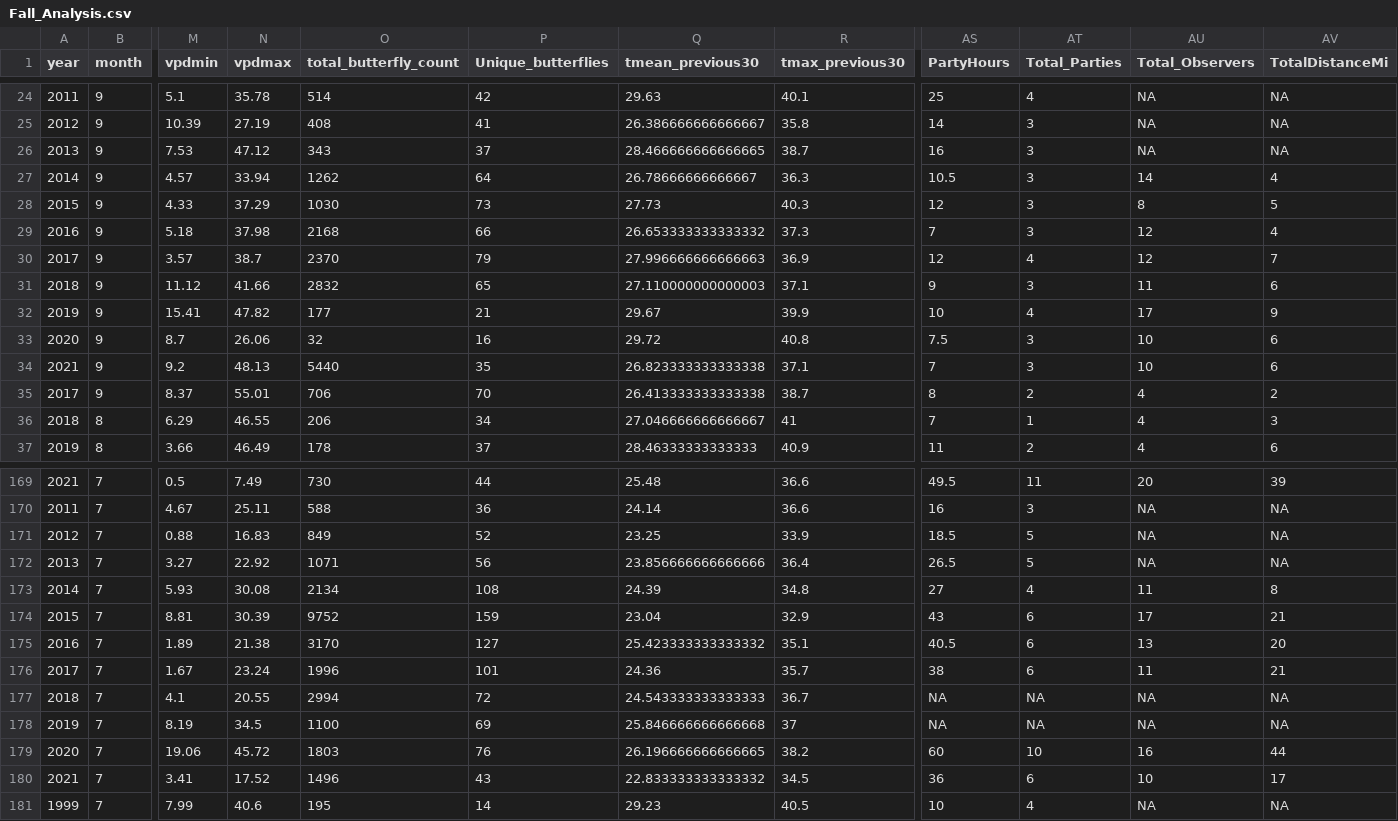
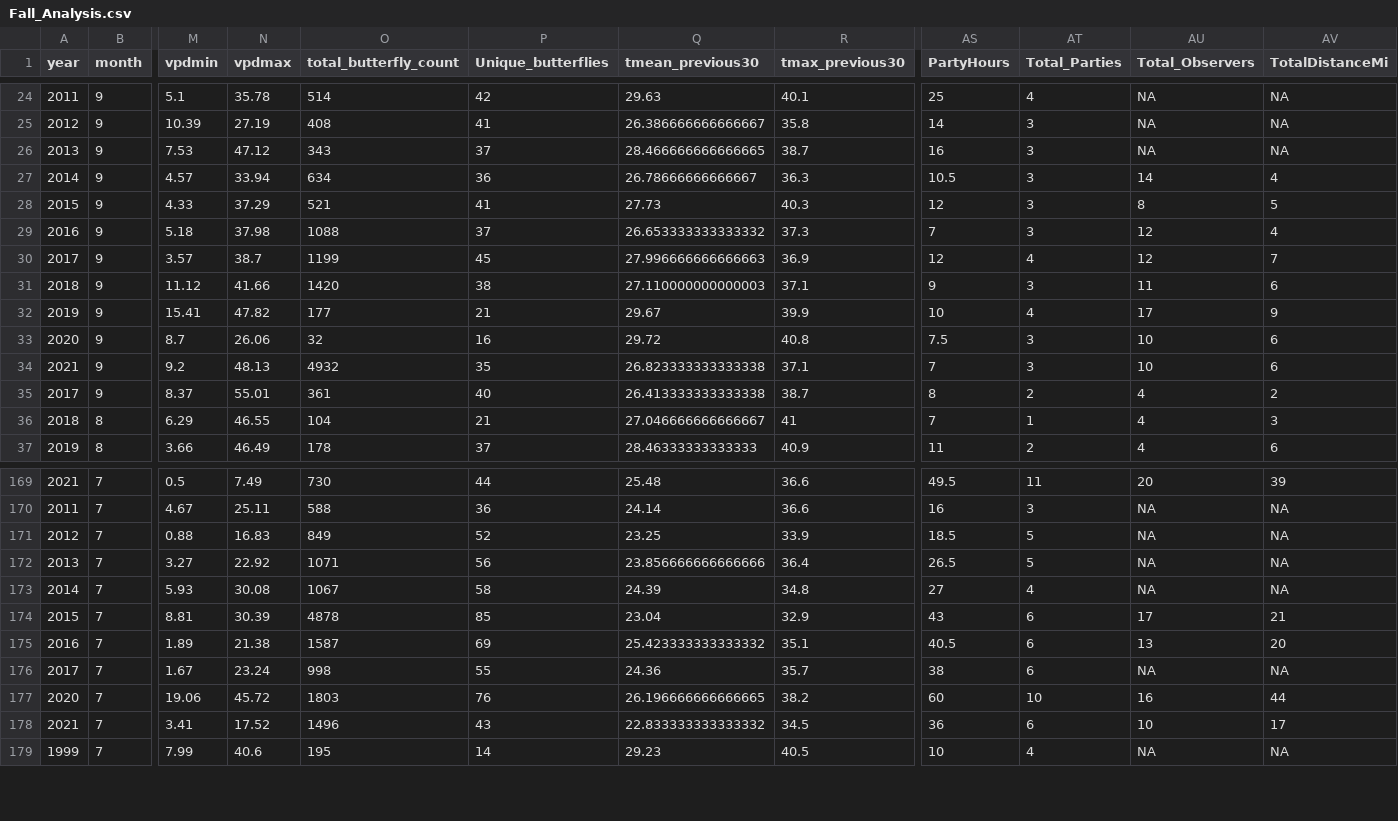
Before and after one commit to Big-Biodiversity-Collaborative/AZNABA, a CSV file: data/Fall_Analysis.csv, drawn as a sheet; only a part is shown, gaps mark what is left out; rows hold the shown columns only; the diff covers the shown part only; the diff names each change by its address in the sheet, - before the commit and + after, or states it on an @@ line.

```diff
--- a/data/Fall_Analysis.csv
+++ b/data/Fall_Analysis.csv
-O27 (total_butterfly_count): 1262
+O27 (total_butterfly_count): 634
-P27 (Unique_butterflies): 64
+P27 (Unique_butterflies): 36
-O28 (total_butterfly_count): 1030
+O28 (total_butterfly_count): 521
-P28 (Unique_butterflies): 73
+P28 (Unique_butterflies): 41
-O29 (total_butterfly_count): 2168
+O29 (total_butterfly_count): 1088
-P29 (Unique_butterflies): 66
+P29 (Unique_butterflies): 37
-O30 (total_butterfly_count): 2370
+O30 (total_butterfly_count): 1199
-P30 (Unique_butterflies): 79
+P30 (Unique_butterflies): 45
-O31 (total_butterfly_count): 2832
+O31 (total_butterfly_count): 1420
-P31 (Unique_butterflies): 65
+P31 (Unique_butterflies): 38
-O34 (total_butterfly_count): 5440
+O34 (total_butterfly_count): 4932
-O35 (total_butterfly_count): 706
+O35 (total_butterfly_count): 361
-P35 (Unique_butterflies): 70
+P35 (Unique_butterflies): 40
-O36 (total_butterfly_count): 206
+O36 (total_butterfly_count): 104
-P36 (Unique_butterflies): 34
+P36 (Unique_butterflies): 21
-O173 (total_butterfly_count): 2134
+O173 (total_butterfly_count): 1067
-P173 (Unique_butterflies): 108
+P173 (Unique_butterflies): 58
-AU173 (Total_Observers): 11
+AU173 (Total_Observers): NA
-AV173 (TotalDistanceMi): 8
+AV173 (TotalDistanceMi): NA
-O174 (total_butterfly_count): 9752
+O174 (total_butterfly_count): 4878
-P174 (Unique_butterflies): 159
+P174 (Unique_butterflies): 85
-O175 (total_butterfly_count): 3170
+O175 (total_butterfly_count): 1587
-P175 (Unique_butterflies): 127
+P175 (Unique_butterflies): 69
-O176 (total_butterfly_count): 1996
+O176 (total_butterfly_count): 998
-P176 (Unique_butterflies): 101
+P176 (Unique_butterflies): 55
-AU176 (Total_Observers): 11
+AU176 (Total_Observers): NA
-AV176 (TotalDistanceMi): 21
+AV176 (TotalDistanceMi): NA
-row 177: 2018 | 7 | 4.1 | 20.55 | 2994 | 72 | 24.543333333333333 | 36.7 | NA | NA | NA | NA
-row 178: 2019 | 7 | 8.19 | 34.5 | 1100 | 69 | 25.846666666666668 | 37 | NA | NA | NA | NA
```
Also changed, not shown: 56 edited cells elsewhere in this file, data/Butterfly_Analysis.csv, data/Butterfly_summary.csv, 5 other files.
